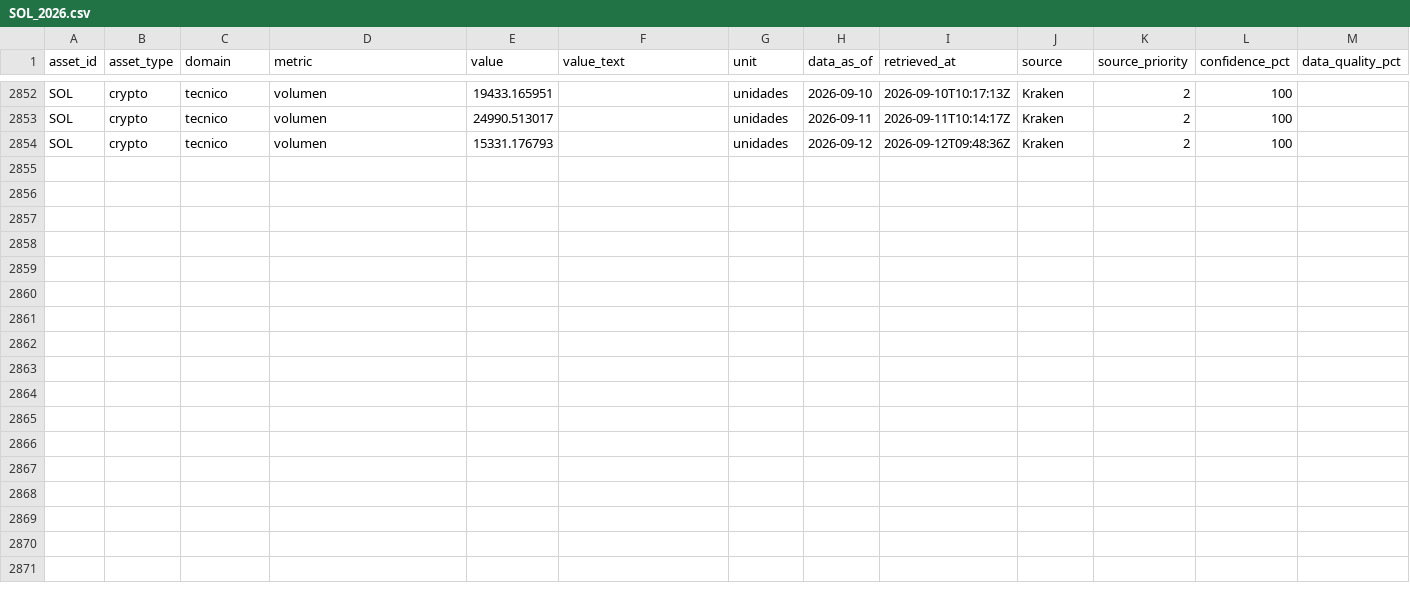
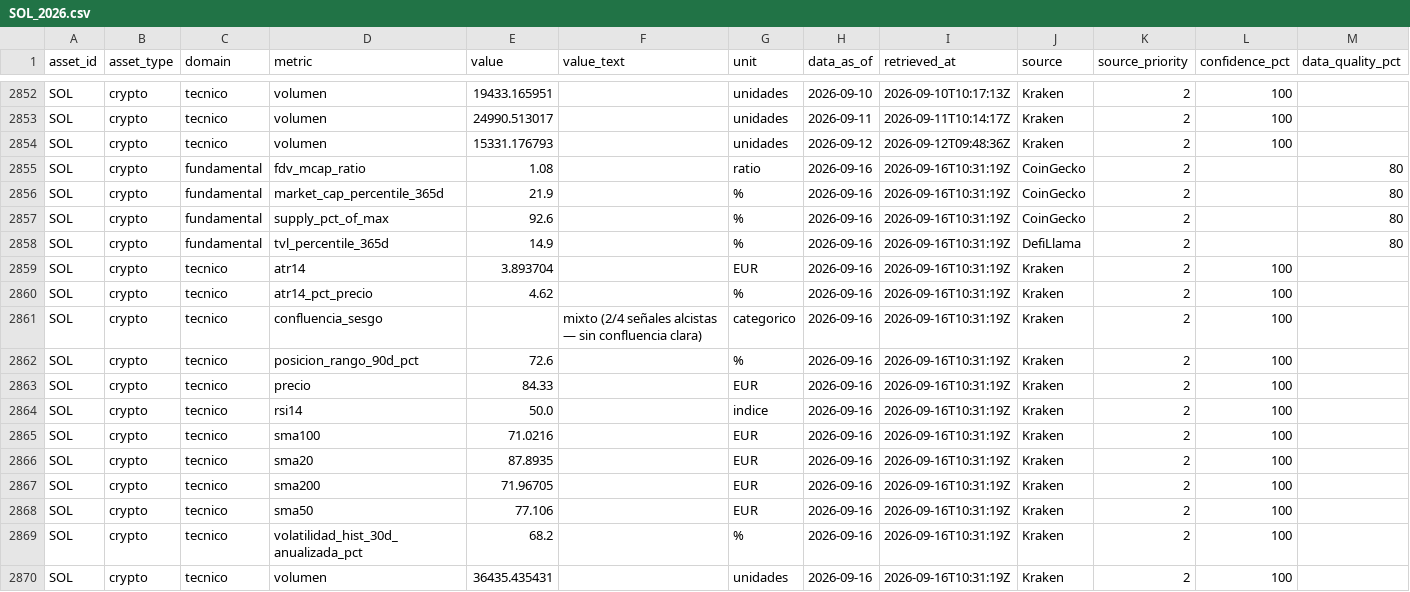
Before and after one commit to elrickyyt-ai/Bot-Inversiones, a CSV file: data/incoming/SOL_2026.csv, drawn as a sheet; only a part is shown, gaps mark what is left out; rows hold the shown columns only; the diff names each change by its address in the sheet, - before the commit and + after, or states it on an @@ line.

```diff
--- a/data/incoming/SOL_2026.csv
+++ b/data/incoming/SOL_2026.csv
+row 2855: SOL | crypto | fundamental | fdv_mcap_ratio | 1.08 |  | ratio | 2026-09-16 | 2026-09-16T10:31:19Z | CoinGecko | 2 |  | 80
+row 2856: SOL | crypto | fundamental | market_cap_percentile_365d | 21.9 |  | % | 2026-09-16 | 2026-09-16T10:31:19Z | CoinGecko | 2 |  | 80
+row 2857: SOL | crypto | fundamental | supply_pct_of_max | 92.6 |  | % | 2026-09-16 | 2026-09-16T10:31:19Z | CoinGecko | 2 |  | 80
+row 2858: SOL | crypto | fundamental | tvl_percentile_365d | 14.9 |  | % | 2026-09-16 | 2026-09-16T10:31:19Z | DefiLlama | 2 |  | 80
+row 2859: SOL | crypto | tecnico | atr14 | 3.893704 |  | EUR | 2026-09-16 | 2026-09-16T10:31:19Z | Kraken | 2 | 100
+row 2860: SOL | crypto | tecnico | atr14_pct_precio | 4.62 |  | % | 2026-09-16 | 2026-09-16T10:31:19Z | Kraken | 2 | 100
+row 2861: SOL | crypto | tecnico | confluencia_sesgo |  | mixto (2/4 señales alcistas — sin confluencia clara) | categorico | 2026-09-16 | 2026-09-16T10:31:19Z | Kraken | 2 | 100
+row 2862: SOL | crypto | tecnico | posicion_rango_90d_pct | 72.6 |  | % | 2026-09-16 | 2026-09-16T10:31:19Z | Kraken | 2 | 100
+row 2863: SOL | crypto | tecnico | precio | 84.33 |  | EUR | 2026-09-16 | 2026-09-16T10:31:19Z | Kraken | 2 | 100
+row 2864: SOL | crypto | tecnico | rsi14 | 50.0 |  | indice | 2026-09-16 | 2026-09-16T10:31:19Z | Kraken | 2 | 100
+row 2865: SOL | crypto | tecnico | sma100 | 71.0216 |  | EUR | 2026-09-16 | 2026-09-16T10:31:19Z | Kraken | 2 | 100
+row 2866: SOL | crypto | tecnico | sma20 | 87.8935 |  | EUR | 2026-09-16 | 2026-09-16T10:31:19Z | Kraken | 2 | 100
+row 2867: SOL | crypto | tecnico | sma200 | 71.96705 |  | EUR | 2026-09-16 | 2026-09-16T10:31:19Z | Kraken | 2 | 100
+row 2868: SOL | crypto | tecnico | sma50 | 77.106 |  | EUR | 2026-09-16 | 2026-09-16T10:31:19Z | Kraken | 2 | 100
+row 2869: SOL | crypto | tecnico | volatilidad_hist_30d_anualizada_pct | 68.2 |  | % | 2026-09-16 | 2026-09-16T10:31:19Z | Kraken | 2 | 100
+row 2870: SOL | crypto | tecnico | volumen | 36435.435431 |  | unidades | 2026-09-16 | 2026-09-16T10:31:19Z | Kraken | 2 | 100
```
Also changed, not shown: data/incoming/ADA_2026.csv, data/incoming/BTC_2026.csv, 10 other files.
